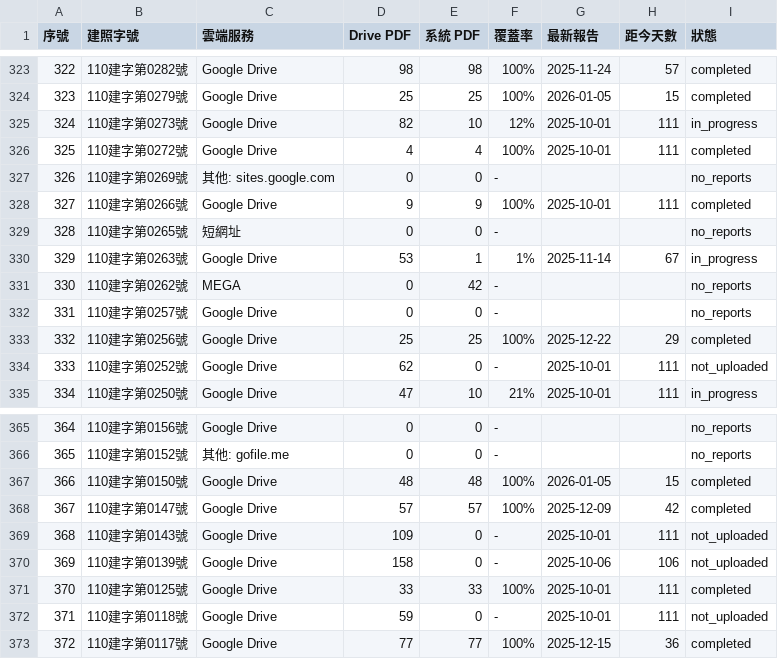
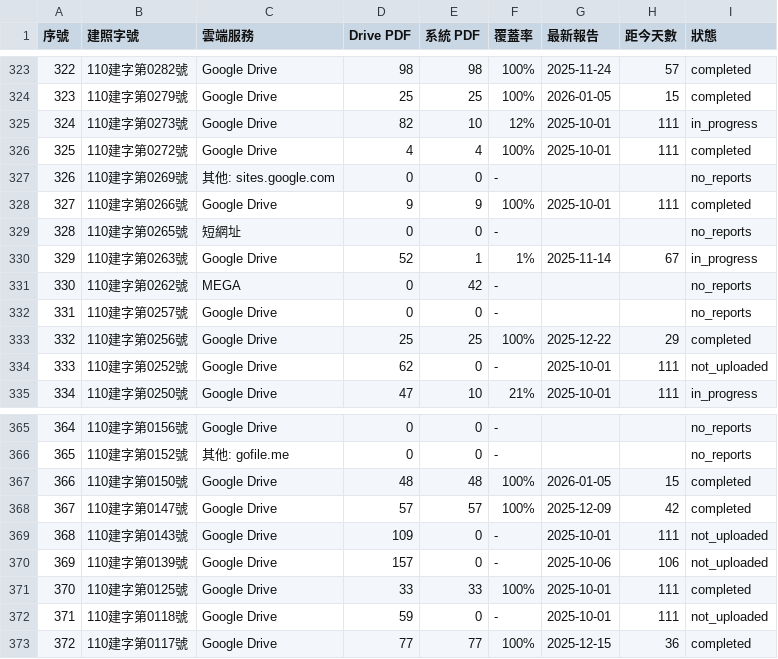
Before and after one commit to GeoThings/geoBingAn-pdf-sync-tool, a CSV file: state/permit_tracking.csv, drawn as a sheet; only a part is shown, gaps mark what is left out; the diff covers the shown part only.

```diff
--- a/state/permit_tracking.csv
+++ b/state/permit_tracking.csv
@@ -329,3 +329,3 @@
 328,"110建字第0265號","短網址",0,0,-,,,no_reports
-329,"110建字第0263號","Google Drive",53,1,1%,2025-11-14,67,in_progress
+329,"110建字第0263號","Google Drive",52,1,1%,2025-11-14,67,in_progress
 330,"110建字第0262號","MEGA",0,42,-,,,no_reports
@@ -369,3 +369,3 @@
 368,"110建字第0143號","Google Drive",109,0,-,2025-10-01,111,not_uploaded
-369,"110建字第0139號","Google Drive",158,0,-,2025-10-06,106,not_uploaded
+369,"110建字第0139號","Google Drive",157,0,-,2025-10-06,106,not_uploaded
 370,"110建字第0125號","Google Drive",33,33,100%,2025-10-01,111,completed
```
Also changed, not shown: 13 edited cells elsewhere in this file, 2 other files.
